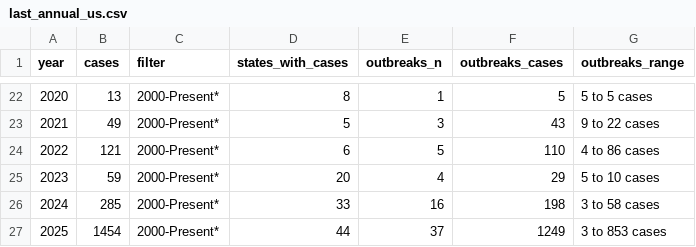
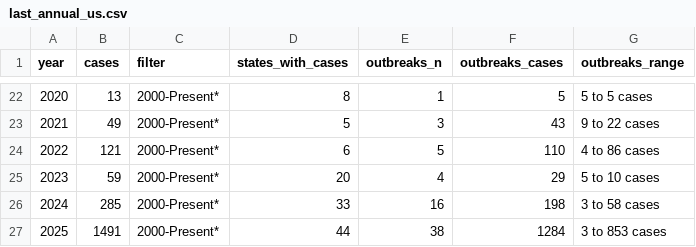
Before and after one commit to annie-jennemann/measles-tracker, a CSV file: last_annual_us.csv, drawn as a sheet; only a part is shown, gaps mark what is left out.

```diff
--- a/last_annual_us.csv
+++ b/last_annual_us.csv
@@ -26,2 +26,2 @@ year,cases,filter,states_with_cases,outbreaks_n,outbreaks_cases,outbreaks_range
 2024,285,2000-Present*,33,16,198,3 to 58 cases
-2025,1454,2000-Present*,44,37,1249,3 to 853 cases
+2025,1491,2000-Present*,44,38,1284,3 to 853 cases
```
